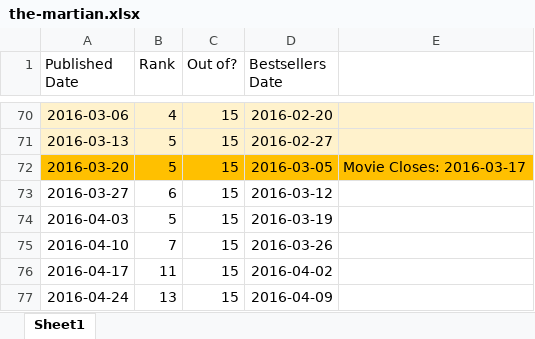
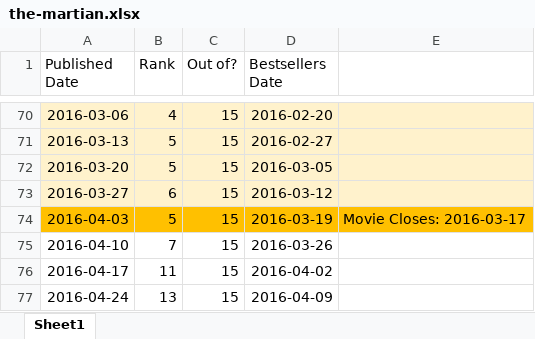
Before and after one commit to lindsaymarie403/movies-and-their-books, an Excel workbook: 2-the-martian/the-martian.xlsx, sheet Sheet1, drawn as a sheet; only a part is shown, gaps mark what is left out; values as stored, in another font and other column widths than the file's, no borders; the diff names each change by its address in the sheet, - before the commit and + after, or states it on an @@ line.

```diff
--- a/2-the-martian/the-martian.xlsx (sheet Sheet1)
+++ b/2-the-martian/the-martian.xlsx (sheet Sheet1)
-A72:E72 fill: #FFC000
+A72:E72 fill: #FFF2CC
-E72: Movie Closes: 2016-03-17
+E72: (empty)
-A73:E73 fill: none
+A73:E73 fill: #FFF2CC
-A74:E74 fill: none
+A74:E74 fill: #FFC000
-E74: (empty)
+E74: Movie Closes: 2016-03-17
```
Also changed, not shown: 13 other files.
